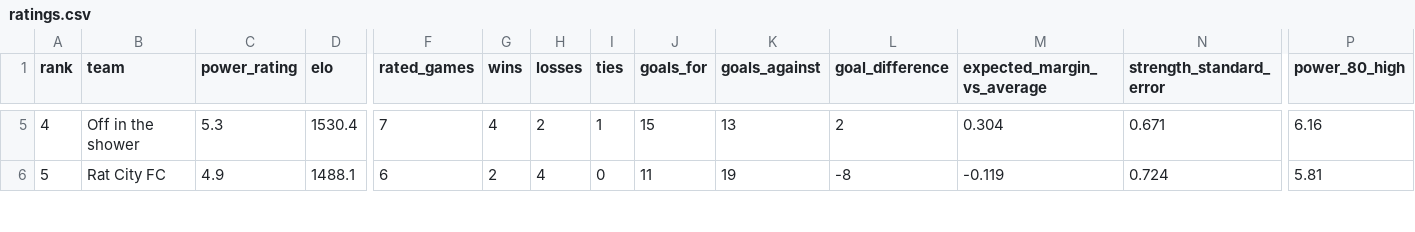
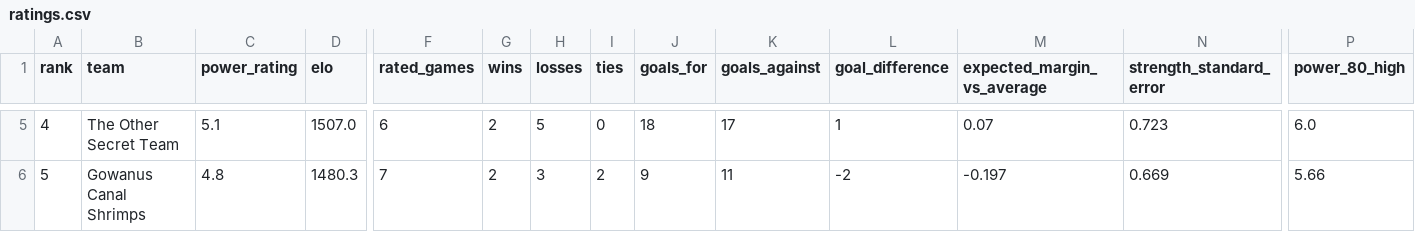
Before and after one commit to jffzhou/nycfooty-power-board, a CSV file: data/ratings.csv, drawn as a sheet; only a part is shown, gaps mark what is left out; the diff covers the shown part only; the diff names each change by its address in the sheet, - before the commit and + after, or states it on an @@ line.

```diff
--- a/data/ratings.csv
+++ b/data/ratings.csv
-B5 (team): Off in the shower
+B5 (team): The Other Secret Team
-C5 (power_rating): 5.3
+C5 (power_rating): 5.1
-D5 (elo): 1530.4
+D5 (elo): 1507.0
-F5 (rated_games): 7
+F5 (rated_games): 6
-G5 (wins): 4
+G5 (wins): 2
-H5 (losses): 2
+H5 (losses): 5
-I5 (ties): 1
+I5 (ties): 0
-J5 (goals_for): 15
+J5 (goals_for): 18
-K5 (goals_against): 13
+K5 (goals_against): 17
-L5 (goal_difference): 2
+L5 (goal_difference): 1
-M5 (expected_margin_vs_average): 0.304
+M5 (expected_margin_vs_average): 0.07
-N5 (strength_standard_error): 0.671
+N5 (strength_standard_error): 0.723
-P5 (power_80_high): 6.16
+P5 (power_80_high): 6.0
-B6 (team): Rat City FC
+B6 (team): Gowanus Canal Shrimps
-C6 (power_rating): 4.9
+C6 (power_rating): 4.8
-D6 (elo): 1488.1
+D6 (elo): 1480.3
-F6 (rated_games): 6
+F6 (rated_games): 7
-H6 (losses): 4
+H6 (losses): 3
-I6 (ties): 0
+I6 (ties): 2
-J6 (goals_for): 11
+J6 (goals_for): 9
-K6 (goals_against): 19
+K6 (goals_against): 11
-L6 (goal_difference): -8
+L6 (goal_difference): -2
-M6 (expected_margin_vs_average): -0.119
+M6 (expected_margin_vs_average): -0.197
-N6 (strength_standard_error): 0.724
+N6 (strength_standard_error): 0.669
-P6 (power_80_high): 5.81
+P6 (power_80_high): 5.66
```
Also changed, not shown: 89 edited cells elsewhere in this file, data/forecasts.csv, data/projected_standings.csv, 19 other files.
